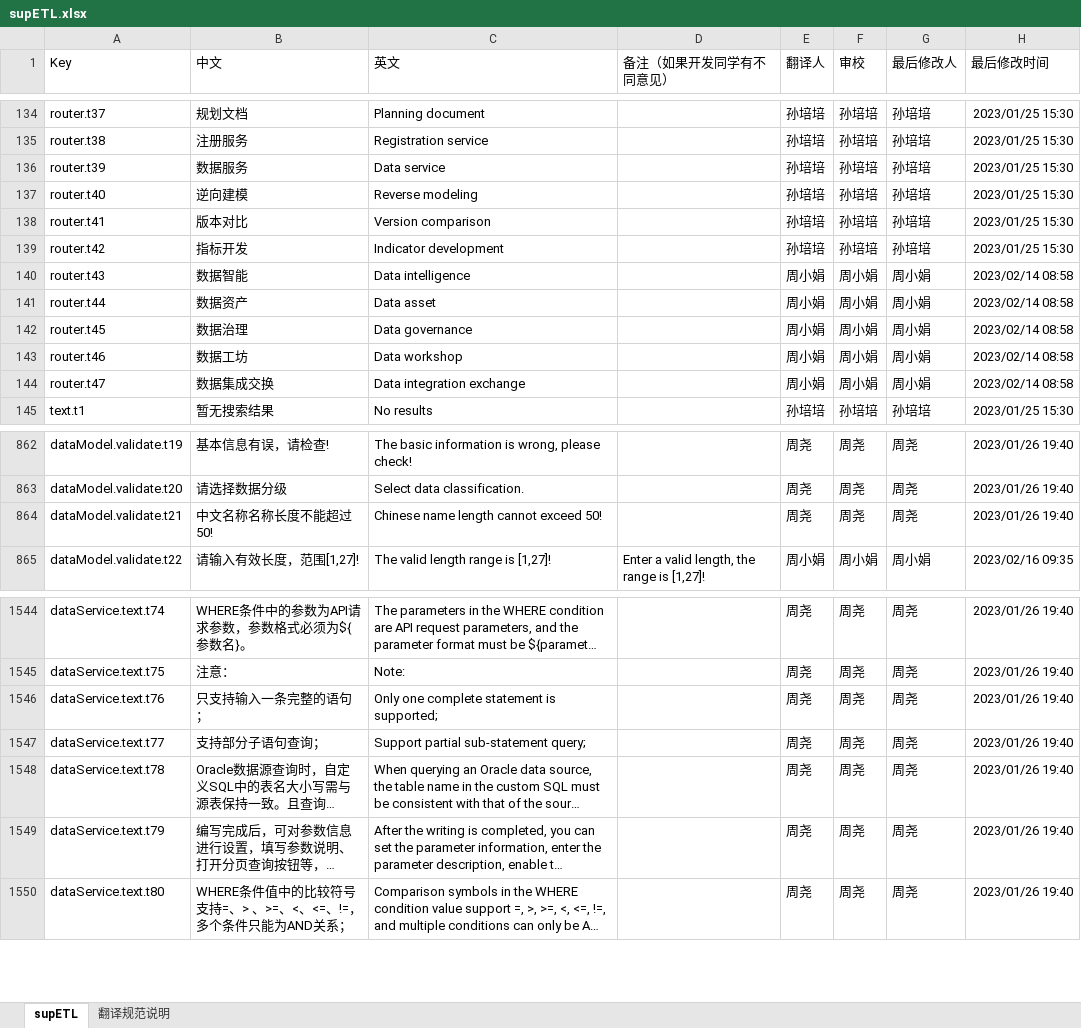
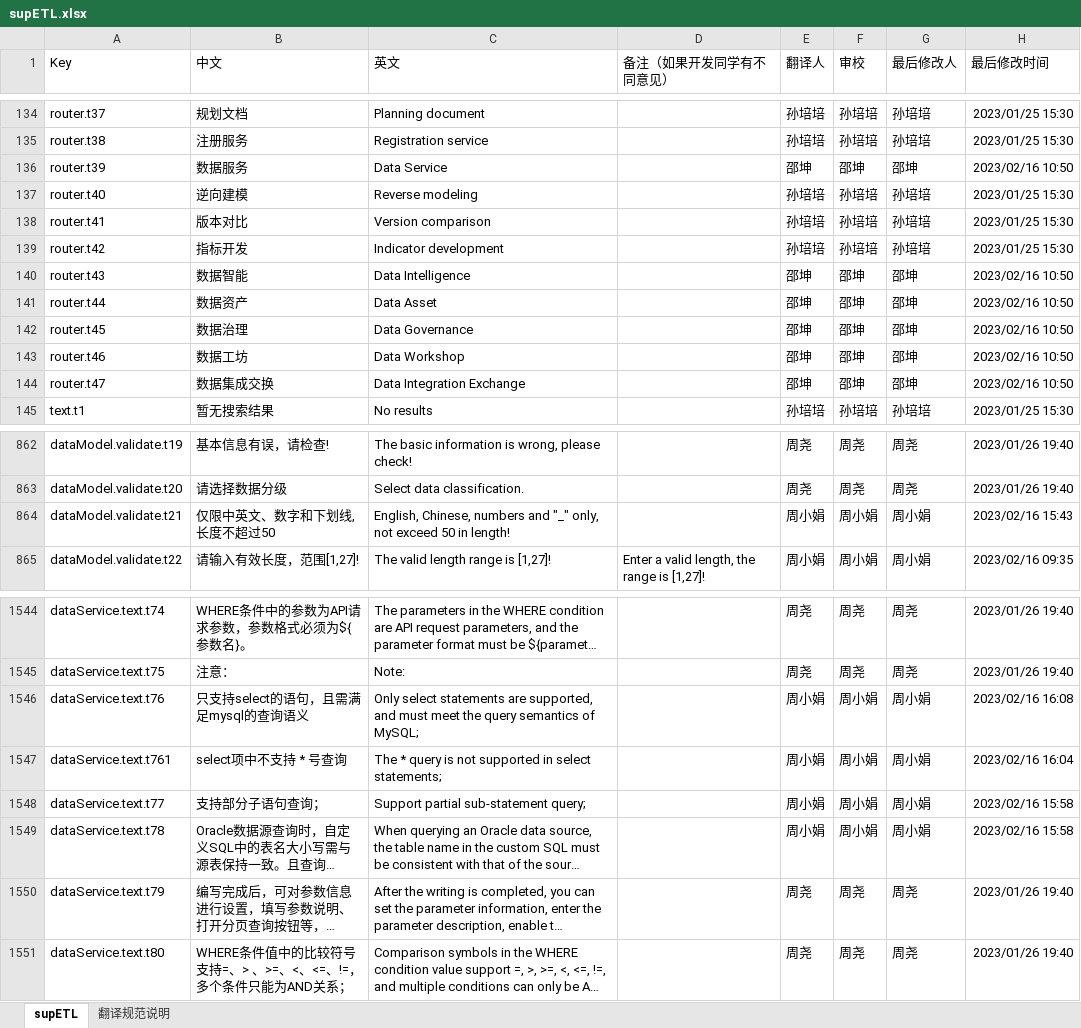
Before and after one commit to AprilChou4/intl-cli, an Excel workbook: supETL.xlsx, sheet supETL, drawn as a sheet; only a part is shown, gaps mark what is left out; long unchanged cells end in …; values as stored, in another font and other column widths than the file's, no borders; addresses are those after the commit; the diff covers the shown part only; the diff names each change by its address in the sheet, - before the commit and + after, or states it on an @@ line.

```diff
--- a/supETL.xlsx (sheet supETL)
+++ b/supETL.xlsx (sheet supETL)
-C136 (英文): Data service
+C136 (英文): Data Service
-E136 (翻译人): 孙培培
+E136 (翻译人): 邵坤
-F136 (审校): 孙培培
+F136 (审校): 邵坤
-G136 (最后修改人): 孙培培
+G136 (最后修改人): 邵坤
-H136 (最后修改时间): 2023/01/25 15:30
+H136 (最后修改时间): 2023/02/16 10:50
-C140 (英文): Data intelligence
+C140 (英文): Data Intelligence
-E140:E144 (翻译人): 周小娟
+E140:E144 (翻译人): 邵坤
-F140:F144 (审校): 周小娟
+F140:F144 (审校): 邵坤
-G140:G144 (最后修改人): 周小娟
+G140:G144 (最后修改人): 邵坤
-H140:H144 (最后修改时间): 2023/02/14 08:58
+H140:H144 (最后修改时间): 2023/02/16 10:50
-C141 (英文): Data asset
+C141 (英文): Data Asset
-C142 (英文): Data governance
+C142 (英文): Data Governance
-C143 (英文): Data workshop
+C143 (英文): Data Workshop
-C144 (英文): Data integration exchange
+C144 (英文): Data Integration Exchange
-B864 (中文): 中文名称名称长度不能超过50!
+B864 (中文): 仅限中英文、数字和下划线, 长度不超过50
-C864 (英文): Chinese name length cannot exceed 50!
+C864 (英文): English, Chinese, numbers and "_" only, not exceed 50 in length!
-E864 (翻译人): 周尧
+E864 (翻译人): 周小娟
-F864 (审校): 周尧
+F864 (审校): 周小娟
-G864 (最后修改人): 周尧
+G864 (最后修改人): 周小娟
-H864 (最后修改时间): 2023/01/26 19:40
+H864 (最后修改时间): 2023/02/16 15:43
-B1546 (中文): 只支持输入一条完整的语句；
+B1546 (中文): 只支持select的语句，且需满足mysql的查询语义
-C1546 (英文): Only one complete statement is supported;
+C1546 (英文): Only select statements are supported, and must meet the query semantics of MySQL;
-E1546 (翻译人): 周尧
+E1546 (翻译人): 周小娟
-F1546 (审校): 周尧
+F1546 (审校): 周小娟
-G1546 (最后修改人): 周尧
+G1546 (最后修改人): 周小娟
-H1546 (最后修改时间): 2023/01/26 19:40
+H1546 (最后修改时间): 2023/02/16 16:08
+row 1547: dataService.text.t761 | select项中不支持 * 号查询 | The * query is not supported in select statements; |  | 周小娟 | 周小娟 | 周小娟 | 2023/02/16 16:04
-E1548:E1549 (翻译人): 周尧
+E1548:E1549 (翻译人): 周小娟
-F1548:F1549 (审校): 周尧
+F1548:F1549 (审校): 周小娟
-G1548:G1549 (最后修改人): 周尧
+G1548:G1549 (最后修改人): 周小娟
-H1548:H1549 (最后修改时间): 2023/01/26 19:40
+H1548:H1549 (最后修改时间): 2023/02/16 15:58
```
Also changed, not shown: 19 edited cells elsewhere in this sheet, 6 other files.
